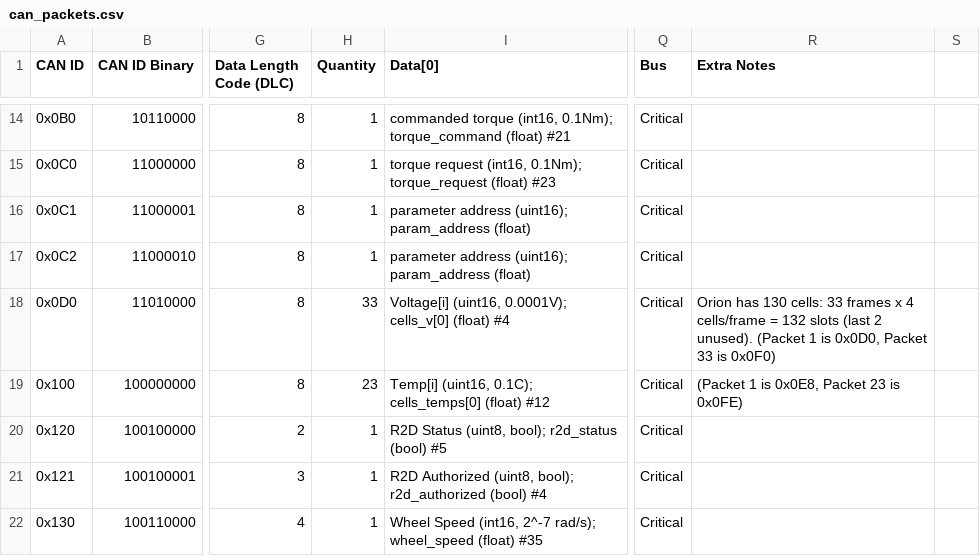
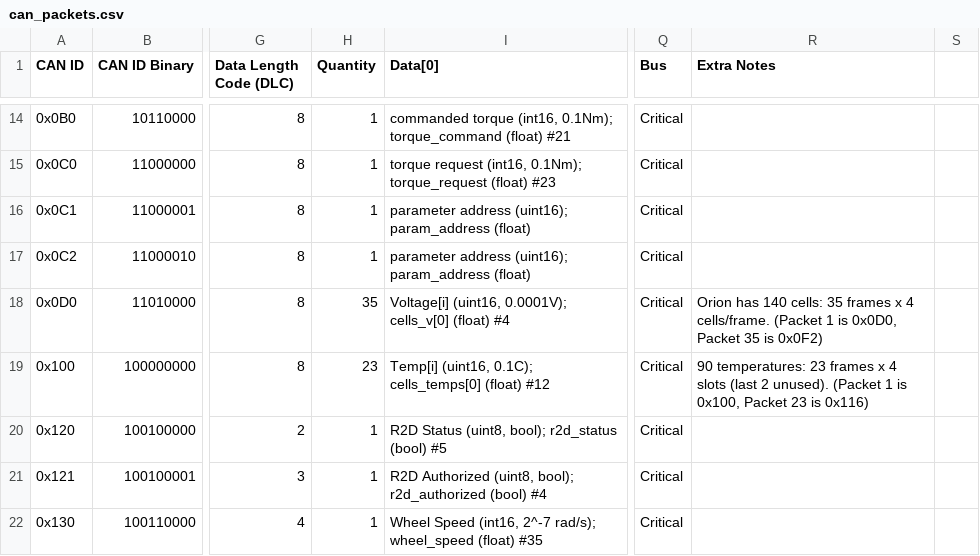
Before and after one commit to LonghornRacingElectric/lhre-2026, a CSV file: drivers/longhorn-lib/config/can_packets.csv, drawn as a sheet; only a part is shown, gaps mark what is left out; the diff covers the shown part only; the diff names each change by its address in the sheet, - before the commit and + after, or states it on an @@ line.

Commit message:
Integrate legacy HVC with Orion CAN

```diff
--- a/drivers/longhorn-lib/config/can_packets.csv
+++ b/drivers/longhorn-lib/config/can_packets.csv
-H18 (Quantity): 33
+H18 (Quantity): 35
-R18 (Extra Notes): Orion has 130 cells: 33 frames x 4 cells/frame = 132 slots (last 2 unused). (Packet 1 is 0x0D0, Packet 33 is 0x0F0)
+R18 (Extra Notes): Orion has 140 cells: 35 frames x 4 cells/frame. (Packet 1 is 0x0D0, Packet 35 is 0x0F2)
-R19 (Extra Notes): (Packet 1 is 0x0E8, Packet 23 is 0x0FE)
+R19 (Extra Notes): 90 temperatures: 23 frames x 4 slots (last 2 unused). (Packet 1 is 0x100, Packet 23 is 0x116)
```
Also changed, not shown: 12 edited cells elsewhere in this file, 40 other files.
